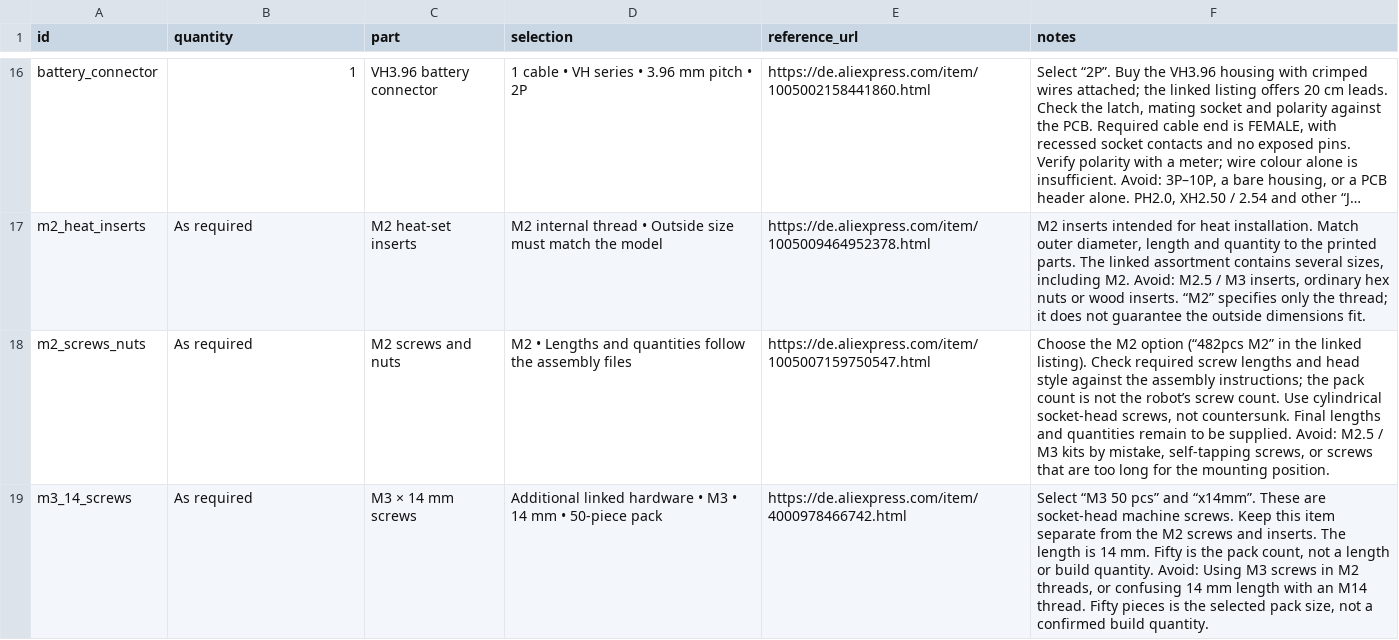
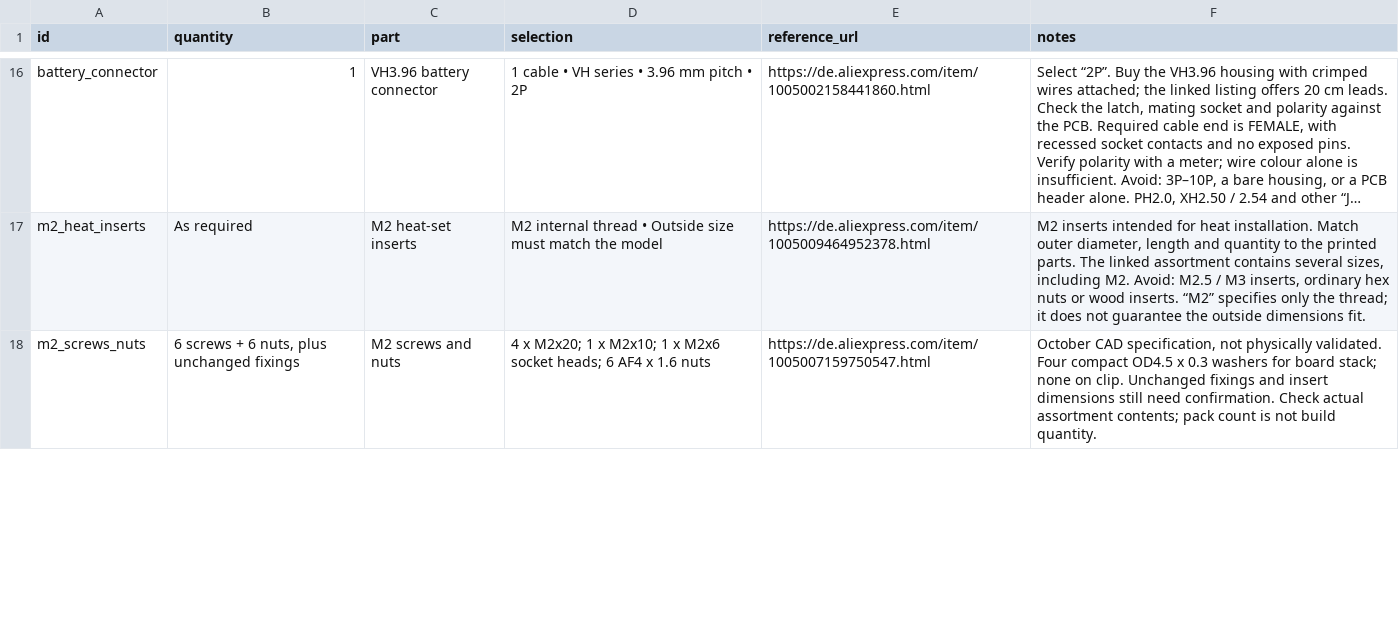
Before and after one commit to ace-builder/Robbi, a CSV file: build/bom.csv, drawn as a sheet; only a part is shown, gaps mark what is left out; long unchanged cells end in …; removed rows and columns are numbered as before the commit, all else as after; the diff covers the shown part only; the diff names each change by its address in the sheet, - before the commit and + after, or states it on an @@ line.

```diff
--- a/build/bom.csv
+++ b/build/bom.csv
-B18 (quantity): As required
+B18 (quantity): 6 screws + 6 nuts, plus unchanged fixings
-D18 (selection): M2 • Lengths and quantities follow the assembly files
+D18 (selection): 4 x M2x20; 1 x M2x10; 1 x M2x6 socket heads; 6 AF4 x 1.6 nuts
-F18 (notes): Choose the M2 option (“482pcs M2” in the linked listing). Check required screw lengths and head style against the assembly instructions; the pack count is not the robot’s screw count. Use cylindrical socket-head screws, not countersunk. Final lengths and quantities remain to be supplied. Avoid: M2.5 / M3 kits by mistake, self-tapping screws, or screws that are too long for the mounting position.
+F18 (notes): October CAD specification, not physically validated. Four compact OD4.5 x 0.3 washers for board stack; none on clip. Unchanged fixings and insert dimensions still need confirmation. Check actual assortment contents; pack count is not build quantity.
-row 19: m3_14_screws | As required | M3 × 14 mm screws | Additional linked hardware • M3 • 14 mm • 50-piece pack | https://de.aliexpress.com/item/4000978466742.html | Select “M3 50 pcs” and “x14mm”. These are socket-head machine screws. Keep this item separate from the M2 screws and inserts. The length is 14 mm. Fifty is the pack count, not a length or build quantity. Avoid: Using M3 screws in M2 threads, or confusing 14 mm length with an M14 thread. Fifty pieces is the selected pack size, not a confirmed build quantity.
```
Also changed, not shown: 1 added row and 2 edited cells elsewhere in this file, build/build-record.csv, 43 other files.
